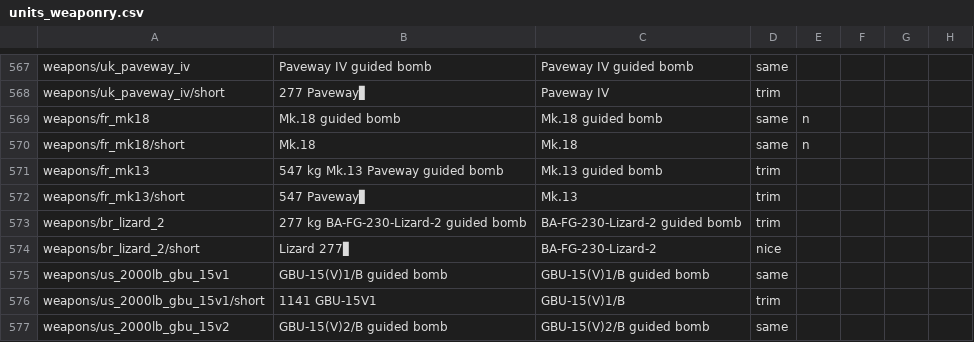
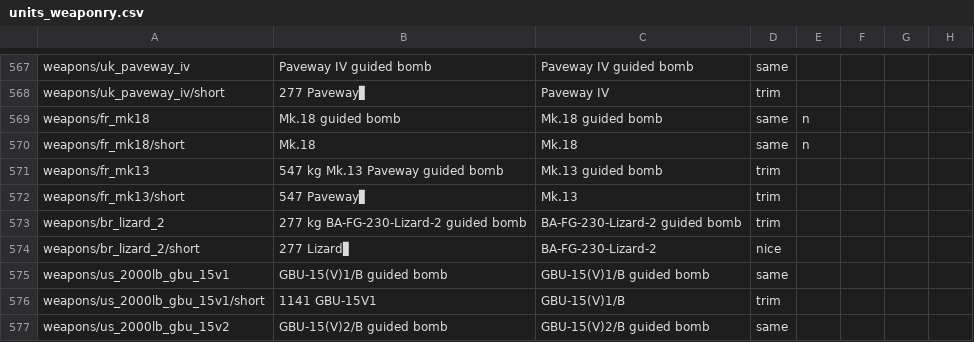
Before and after one commit to mikechuy/SCAM, a CSV file: units_weaponry.csv, drawn as a sheet; only a part is shown, gaps mark what is left out; the diff names each change by its address in the sheet, - before the commit and + after, or states it on an @@ line.

```diff
--- a/units_weaponry.csv
+++ b/units_weaponry.csv
-B574: Lizard 277▋
+B574: 277 Lizard▋
```
Also changed, not shown: menu.csv, units_modifications.csv, 1 other file.
